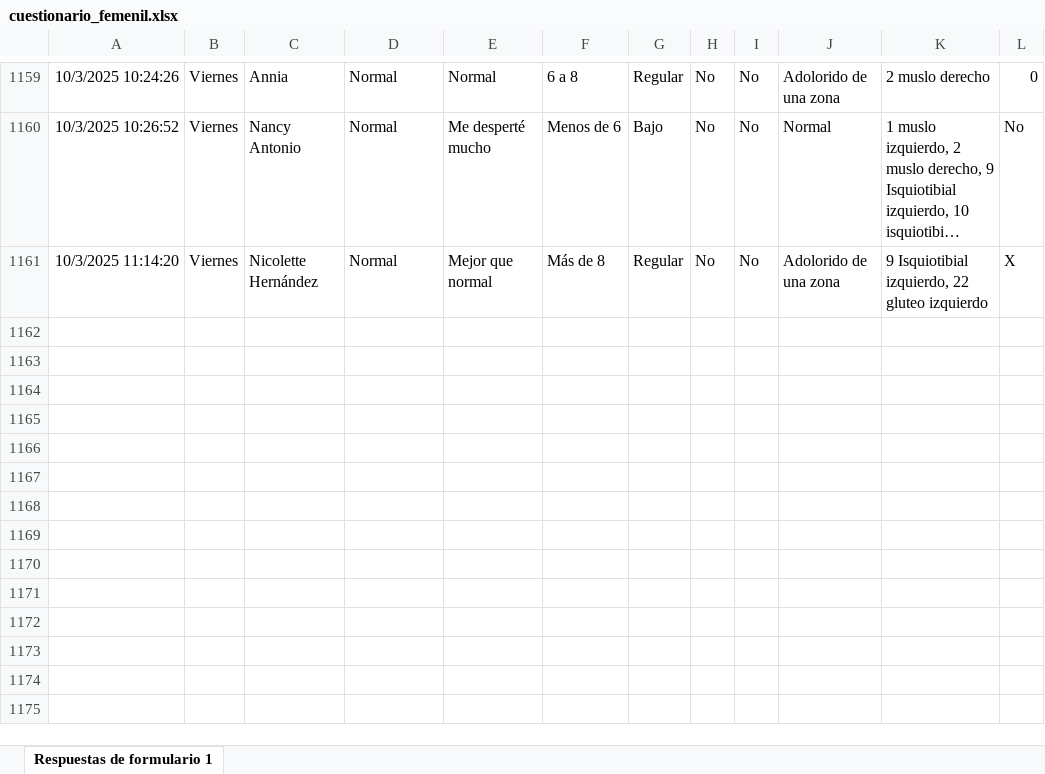
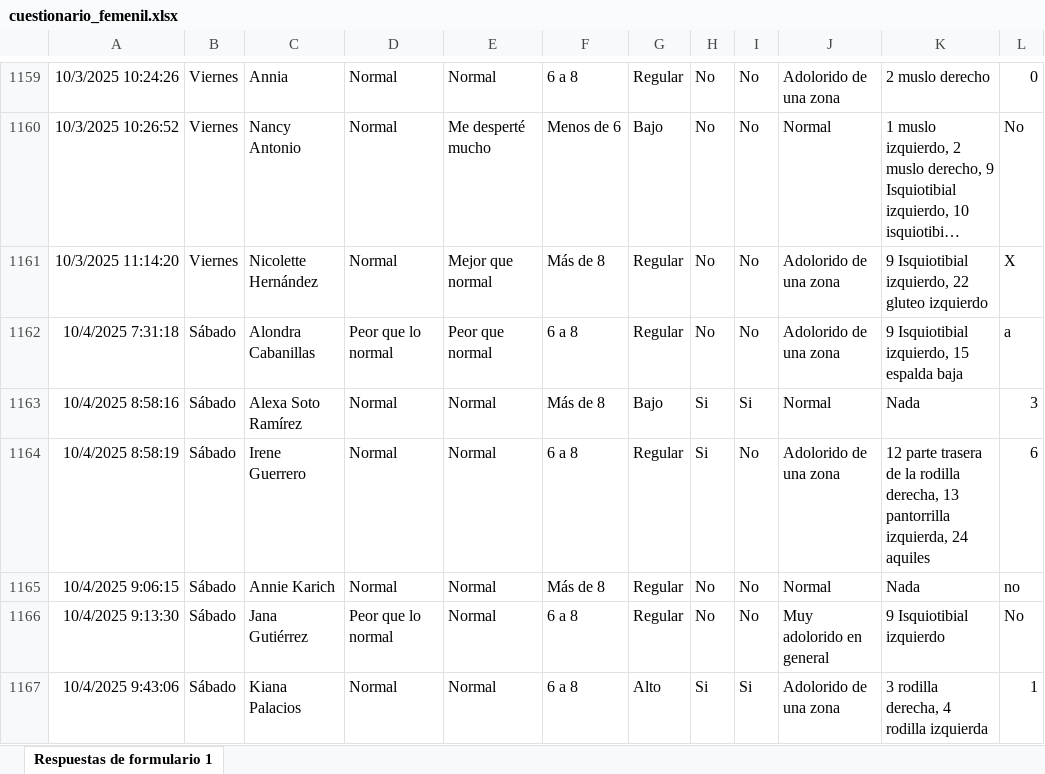
Before and after one commit to mr2293/dashboard_femenil, an Excel workbook: data/cuestionario_femenil.xlsx, sheet Respuestas de formulario 1, drawn as a sheet; only a part is shown, gaps mark what is left out; long unchanged cells end in …; values as stored, in another font and other column widths than the file's, no borders; charts and pictures and conditional formats and table styles not drawn; the diff names each change by its address in the sheet, - before the commit and + after, or states it on an @@ line.

```diff
--- a/data/cuestionario_femenil.xlsx (sheet Respuestas de formulario 1)
+++ b/data/cuestionario_femenil.xlsx (sheet Respuestas de formulario 1)
+row 1162: 10/4/2025 7:31:18 | Sábado | Alondra Cabanillas | Peor que lo normal | Peor que normal | 6 a 8 | Regular | No | No | Adolorido de una zona | 9 Isquiotibial izquierdo, 15 espalda baja | a
+row 1163: 10/4/2025 8:58:16 | Sábado | Alexa Soto Ramírez | Normal | Normal | Más de 8 | Bajo | Si | Si | Normal | Nada | 3
+row 1164: 10/4/2025 8:58:19 | Sábado | Irene Guerrero | Normal | Normal | 6 a 8 | Regular | Si | No | Adolorido de una zona | 12 parte trasera de la rodilla derecha, 13 pantorrilla izquierda, 24 aquiles | 6
+row 1165: 10/4/2025 9:06:15 | Sábado | Annie Karich | Normal | Normal | Más de 8 | Regular | No | No | Normal | Nada | no
+row 1166: 10/4/2025 9:13:30 | Sábado | Jana Gutiérrez | Peor que lo normal | Normal | 6 a 8 | Regular | No | No | Muy adolorido en general | 9 Isquiotibial izquierdo | No
+row 1167: 10/4/2025 9:43:06 | Sábado | Kiana Palacios | Normal | Normal | 6 a 8 | Alto | Si | Si | Adolorido de una zona | 3 rodilla derecha, 4 rodilla izquierda | 1
```
